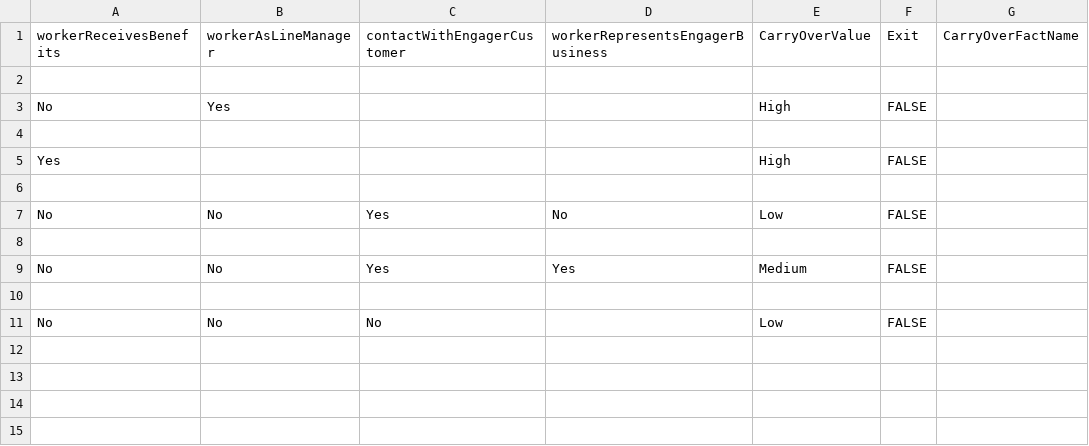
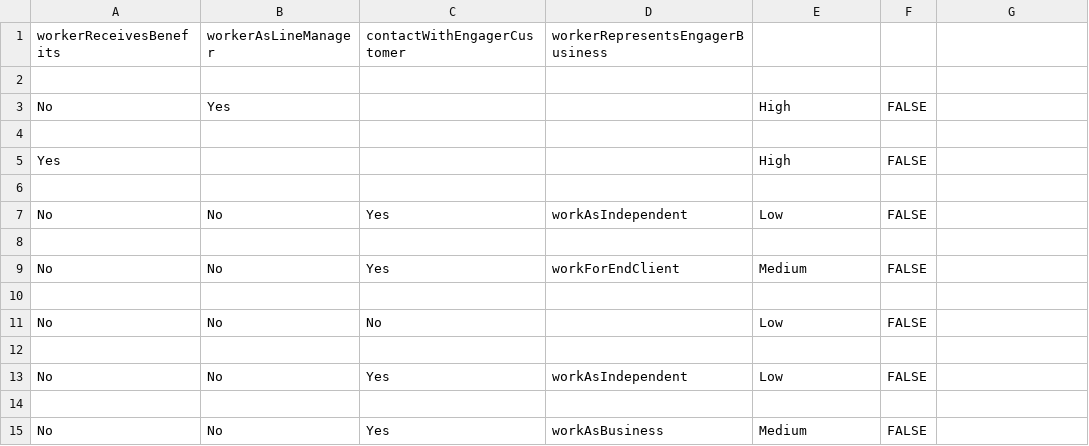
Before and after one commit to rajeshmr/off-payroll-decision, a CSV file: conf/tables/1.0.0-final/part-and-parcel.csv, drawn as a sheet.

```diff
--- a/conf/tables/1.0.0-final/part-and-parcel.csv
+++ b/conf/tables/1.0.0-final/part-and-parcel.csv
@@ -1,2 +1,2 @@
-workerReceivesBenefits,workerAsLineManager,contactWithEngagerCustomer,workerRepresentsEngagerBusiness,CarryOverValue,Exit,CarryOverFactName
+workerReceivesBenefits,workerAsLineManager,contactWithEngagerCustomer,workerRepresentsEngagerBusiness,,,
 
@@ -6,6 +6,10 @@ Yes,,,,High,FALSE,
 
-No,No,Yes,No,Low,FALSE,
+No,No,Yes,workAsIndependent,Low,FALSE,
 
-No,No,Yes,Yes,Medium,FALSE,
+No,No,Yes,workForEndClient,Medium,FALSE,
 
 No,No,No,,Low,FALSE,
+
+No,No,Yes,workAsIndependent,Low,FALSE,
+
+No,No,Yes,workAsBusiness,Medium,FALSE,
```
Also changed, not shown: 5 other files.
